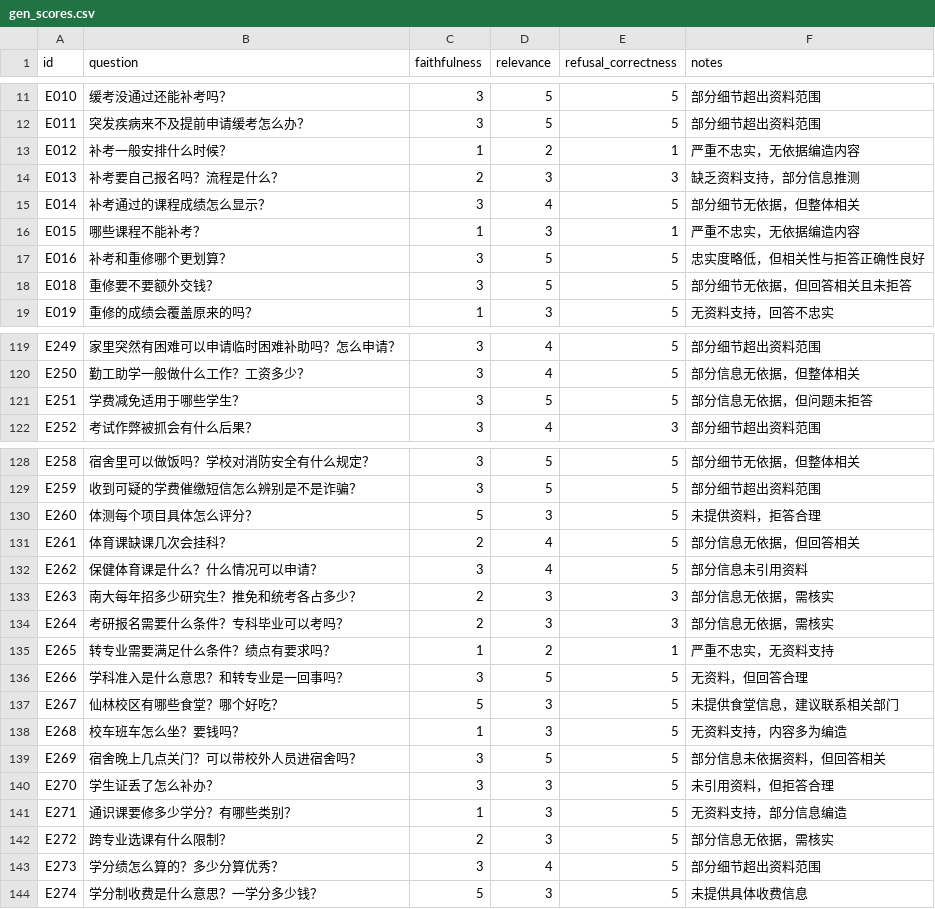
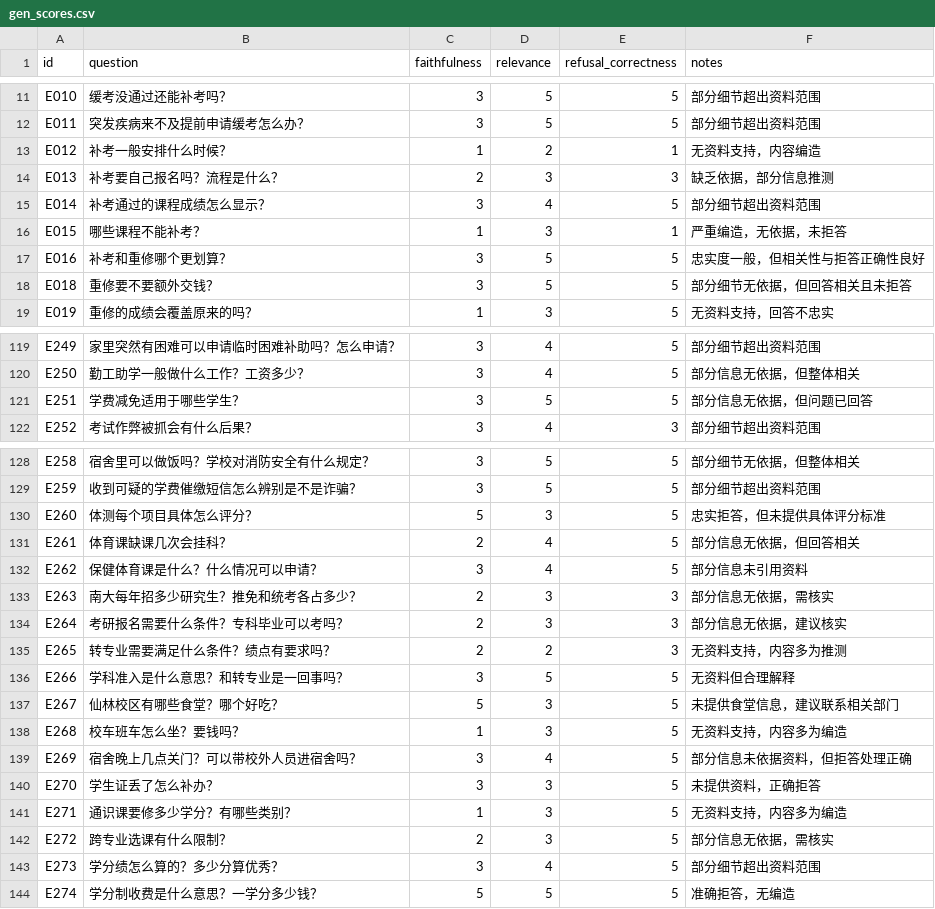
Before and after one commit to Mr-tree013/nju-rule-rag, a CSV file: data/eval/gen_scores.csv, drawn as a sheet; only a part is shown, gaps mark what is left out; the diff covers the shown part only.

```diff
--- a/data/eval/gen_scores.csv
+++ b/data/eval/gen_scores.csv
@@ -12,7 +12,7 @@ E010,缓考没通过还能补考吗？,3,5,5,部分细节超出资料范围
 E011,突发疾病来不及提前申请缓考怎么办？,3,5,5,部分细节超出资料范围
-E012,补考一般安排什么时候？,1,2,1,严重不忠实，无依据编造内容
-E013,补考要自己报名吗？流程是什么？,2,3,3,缺乏资料支持，部分信息推测
-E014,补考通过的课程成绩怎么显示？,3,4,5,部分细节无依据，但整体相关
-E015,哪些课程不能补考？,1,3,1,严重不忠实，无依据编造内容
-E016,补考和重修哪个更划算？,3,5,5,忠实度略低，但相关性与拒答正确性良好
+E012,补考一般安排什么时候？,1,2,1,无资料支持，内容编造
+E013,补考要自己报名吗？流程是什么？,2,3,3,缺乏依据，部分信息推测
+E014,补考通过的课程成绩怎么显示？,3,4,5,部分细节超出资料范围
+E015,哪些课程不能补考？,1,3,1,严重编造，无依据，未拒答
+E016,补考和重修哪个更划算？,3,5,5,忠实度一般，但相关性与拒答正确性良好
 E018,重修要不要额外交钱？,3,5,5,部分细节无依据，但回答相关且未拒答
@@ -120,3 +120,3 @@ E249,家里突然有困难可以申请临时困难补助吗？怎么申请？,3,
 E250,勤工助学一般做什么工作？工资多少？,3,4,5,部分信息无依据，但整体相关
-E251,学费减免适用于哪些学生？,3,5,5,部分信息无依据，但问题未拒答
+E251,学费减免适用于哪些学生？,3,5,5,部分信息无依据，但问题已回答
 E252,考试作弊被抓会有什么后果？,3,4,3,部分细节超出资料范围
@@ -129,3 +129,3 @@ E258,宿舍里可以做饭吗？学校对消防安全有什么规定？,3,5,5,
 E259,收到可疑的学费催缴短信怎么辨别是不是诈骗？,3,5,5,部分细节超出资料范围
-E260,体测每个项目具体怎么评分？,5,3,5,未提供资料，拒答合理
+E260,体测每个项目具体怎么评分？,5,3,5,忠实拒答，但未提供具体评分标准
 E261,体育课缺课几次会挂科？,2,4,5,部分信息无依据，但回答相关
@@ -133,12 +133,12 @@ E262,保健体育课是什么？什么情况可以申请？,3,4,5,部分信息
 E263,南大每年招多少研究生？推免和统考各占多少？,2,3,3,部分信息无依据，需核实
-E264,考研报名需要什么条件？专科毕业可以考吗？,2,3,3,部分信息无依据，需核实
-E265,转专业需要满足什么条件？绩点有要求吗？,1,2,1,严重不忠实，无资料支持
-E266,学科准入是什么意思？和转专业是一回事吗？,3,5,5,无资料，但回答合理
+E264,考研报名需要什么条件？专科毕业可以考吗？,2,3,3,部分信息无依据，建议核实
+E265,转专业需要满足什么条件？绩点有要求吗？,2,2,3,无资料支持，内容多为推测
+E266,学科准入是什么意思？和转专业是一回事吗？,3,5,5,无资料但合理解释
 E267,仙林校区有哪些食堂？哪个好吃？,5,3,5,未提供食堂信息，建议联系相关部门
 E268,校车班车怎么坐？要钱吗？,1,3,5,无资料支持，内容多为编造
-E269,宿舍晚上几点关门？可以带校外人员进宿舍吗？,3,5,5,部分信息未依据资料，但回答相关
-E270,学生证丢了怎么补办？,3,3,5,未引用资料，但拒答合理
-E271,通识课要修多少学分？有哪些类别？,1,3,5,无资料支持，部分信息编造
+E269,宿舍晚上几点关门？可以带校外人员进宿舍吗？,3,4,5,部分信息未依据资料，但拒答处理正确
+E270,学生证丢了怎么补办？,3,3,5,未提供资料，正确拒答
+E271,通识课要修多少学分？有哪些类别？,1,3,5,无资料支持，内容多为编造
 E272,跨专业选课有什么限制？,2,3,5,部分信息无依据，需核实
 E273,学分绩怎么算的？多少分算优秀？,3,4,5,部分细节超出资料范围
-E274,学分制收费是什么意思？一学分多少钱？,5,3,5,未提供具体收费信息
+E274,学分制收费是什么意思？一学分多少钱？,5,5,5,准确拒答，无编造
```
Also changed, not shown: 51 edited cells elsewhere in this file, 2 other files.
